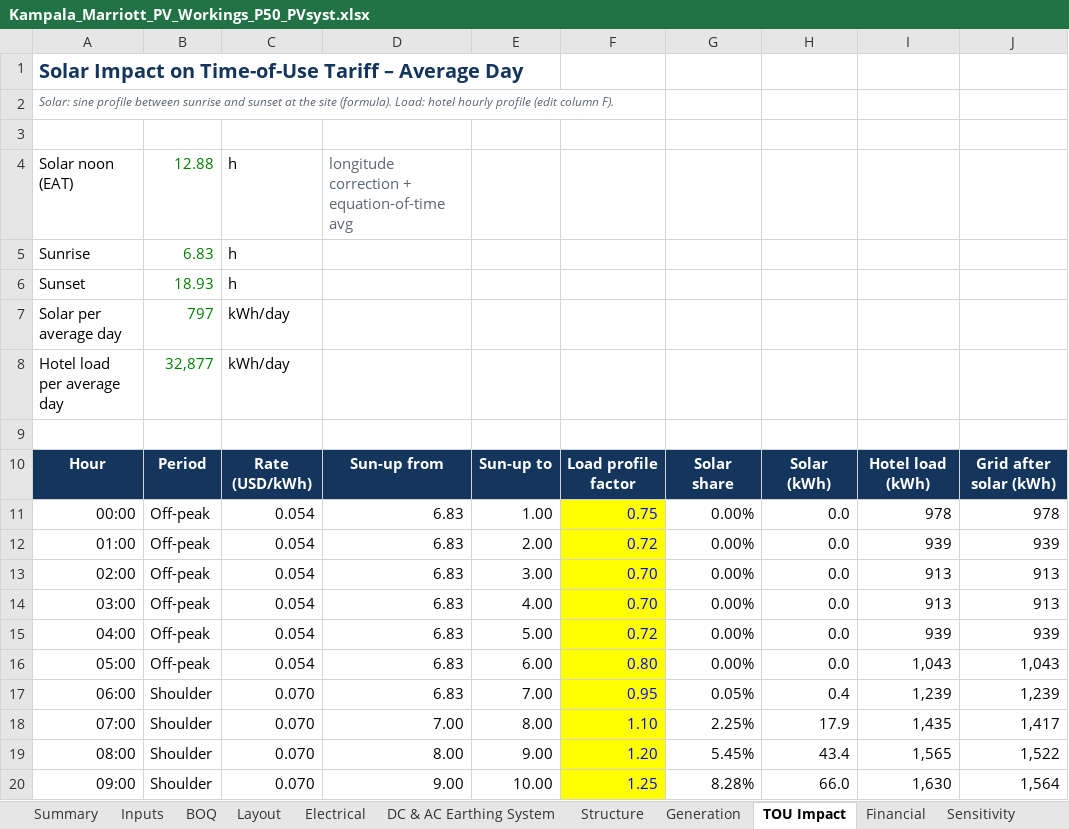
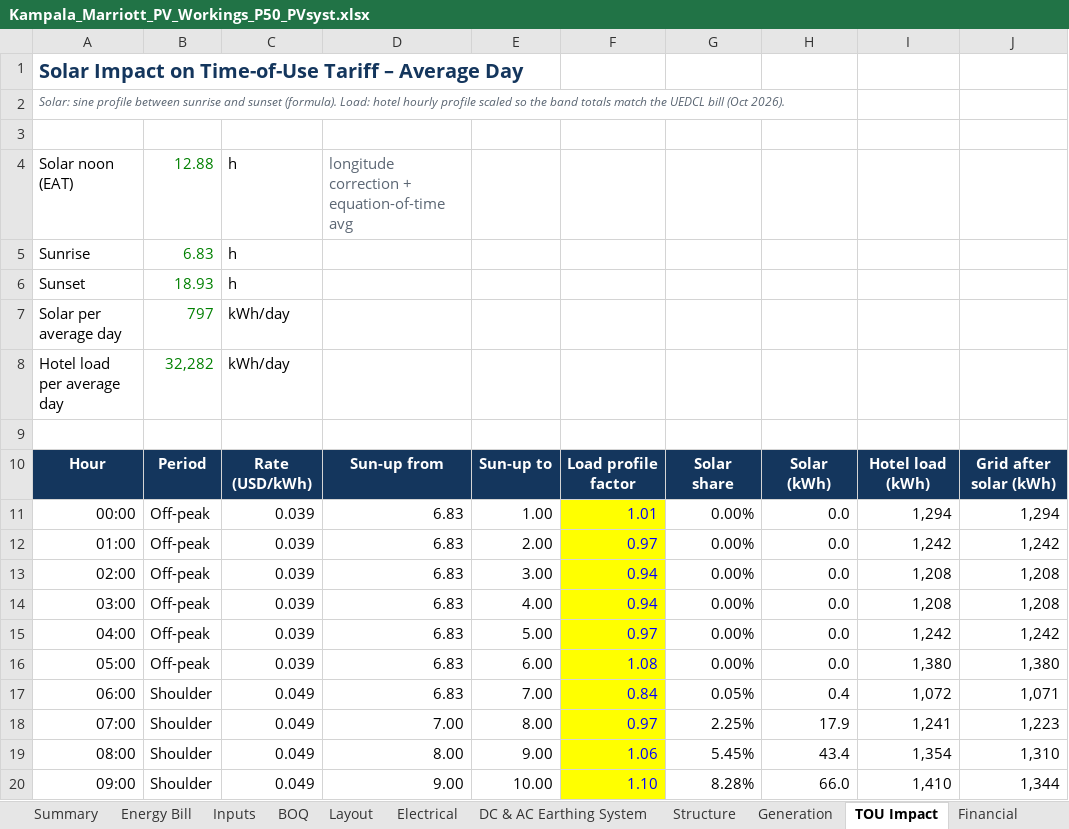
Before and after one commit to mahilfernando/Tracker-Layout_Tororo-PV, an Excel workbook: solar-mezzanine-roof/report/Kampala_Marriott_PV_Workings_P50_PVsyst.xlsx, sheet TOU Impact, drawn as a sheet; only a part is shown; values as stored, in another font and other column widths than the file's, no borders; charts and pictures not drawn; the diff covers the shown part only; the diff names each change by its address in the sheet, - before the commit and + after, or states it on an @@ line.

```diff
--- a/solar-mezzanine-roof/report/Kampala_Marriott_PV_Workings_P50_PVsyst.xlsx (sheet TOU Impact)
+++ b/solar-mezzanine-roof/report/Kampala_Marriott_PV_Workings_P50_PVsyst.xlsx (sheet TOU Impact)
+sheet tab: Energy Bill
-A2: …and sunset at the site (formula). Load: hotel hourly profile (edit column F).
+A2: …and sunset (formula). Load: hotel hourly profile scaled so the band totals match the UEDCL bill (Oct 2026).
-B8: 32,877
+B8: 32,282
-C11:C16: 0.054
+C11:C16: 0.039
-F11: 0.75
+F11: 1.01
-I11: 978
+I11: 1,294
-J11: 978
+J11: 1,294
-F12: 0.72
+F12: 0.97
-I12: 939
+I12: 1,242
-J12: 939
+J12: 1,242
-F13:F14: 0.70
+F13:F14: 0.94
-I13:I14: 913
+I13:I14: 1,208
-J13:J14: 913
+J13:J14: 1,208
-F15: 0.72
+F15: 0.97
-I15: 939
+I15: 1,242
-J15: 939
+J15: 1,242
-F16: 0.80
+F16: 1.08
-I16: 1,043
+I16: 1,380
-J16: 1,043
+J16: 1,380
-C17:C20: 0.070
+C17:C20: 0.049
-F17: 0.95
+F17: 0.84
-I17: 1,239
+I17: 1,072
-J17: 1,239
+J17: 1,071
-F18: 1.10
+F18: 0.97
-I18: 1,435
+I18: 1,241
-J18: 1,417
+J18: 1,223
-F19: 1.20
+F19: 1.06
-I19: 1,565
+I19: 1,354
-J19: 1,522
+J19: 1,310
-F20: 1.25
+F20: 1.10
-I20: 1,630
+I20: 1,410
-J20: 1,564
+J20: 1,344
```
Also changed, not shown: 5 added rows, 5 removed rows and 83 edited cells elsewhere in this sheet, sheet Financial, sheet Sensitivity, sheet Inputs, sheet Summary, sheet Generation, formulas that keep their value, hidden cells, charts or pictures, 8 other files.
